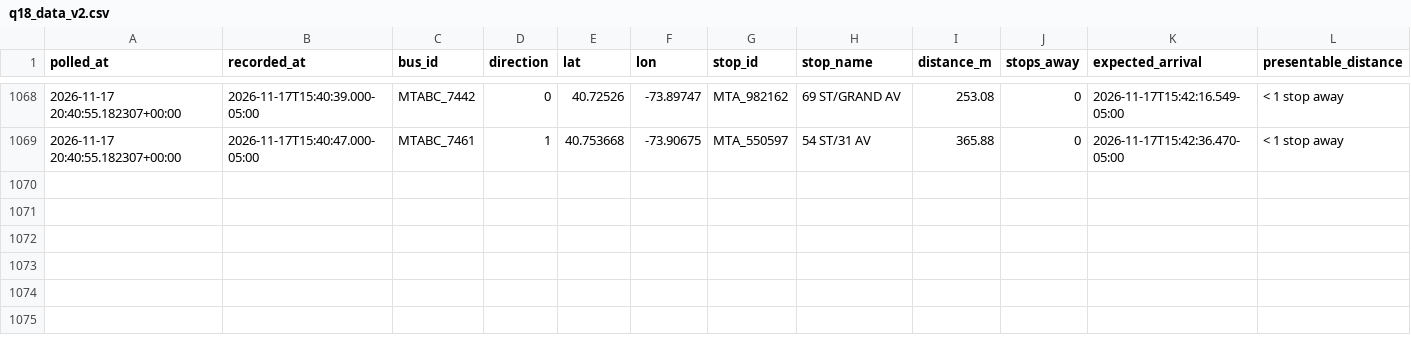
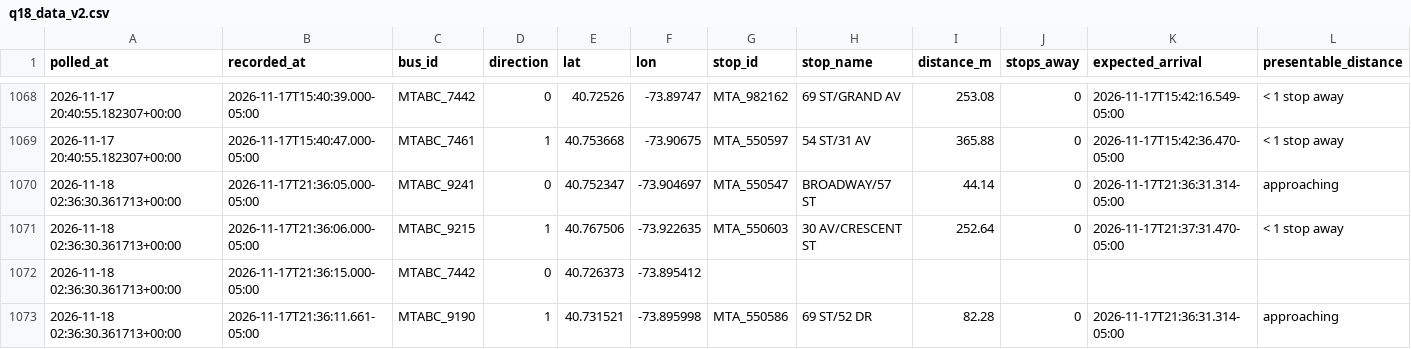
Before and after one commit to SayeedAfridii/q18-predictor, a CSV file: q18_data_v2.csv, drawn as a sheet; only a part is shown, gaps mark what is left out.

```diff
--- a/q18_data_v2.csv
+++ b/q18_data_v2.csv
@@ -1069 +1069,5 @@ polled_at,recorded_at,bus_id,direction,lat,lon,stop_id,stop_name,distance_m,stop
 2026-11-17 20:40:55.182307+00:00,2026-11-17T15:40:47.000-05:00,MTABC_7461,1,40.753668,-73.90675,MTA_550597,54 ST/31 AV,365.88,0,2026-11-17T15:42:36.470-05:00,< 1 stop away
+2026-11-18 02:36:30.361713+00:00,2026-11-17T21:36:05.000-05:00,MTABC_9241,0,40.752347,-73.904697,MTA_550547,BROADWAY/57 ST,44.14,0,2026-11-17T21:36:31.314-05:00,approaching
+2026-11-18 02:36:30.361713+00:00,2026-11-17T21:36:06.000-05:00,MTABC_9215,1,40.767506,-73.922635,MTA_550603,30 AV/CRESCENT ST,252.64,0,2026-11-17T21:37:31.470-05:00,< 1 stop away
+2026-11-18 02:36:30.361713+00:00,2026-11-17T21:36:15.000-05:00,MTABC_7442,0,40.726373,-73.895412,,,,,,
+2026-11-18 02:36:30.361713+00:00,2026-11-17T21:36:11.661-05:00,MTABC_9190,1,40.731521,-73.895998,MTA_550586,69 ST/52 DR,82.28,0,2026-11-17T21:36:31.314-05:00,approaching
```
